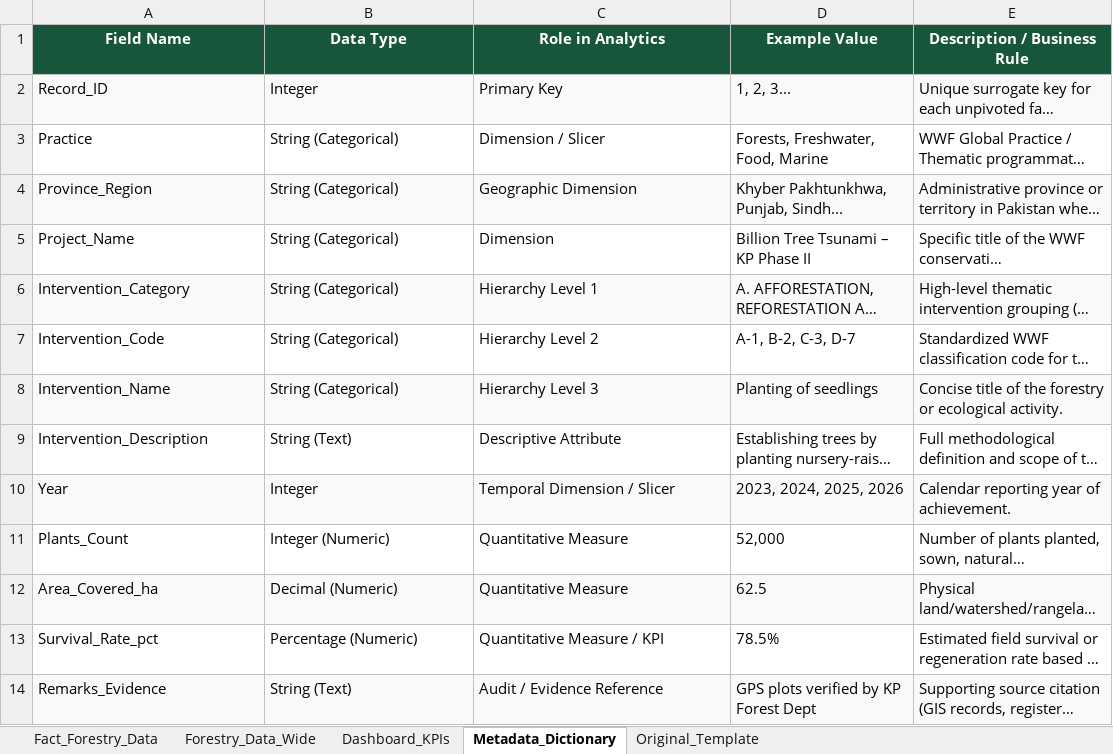
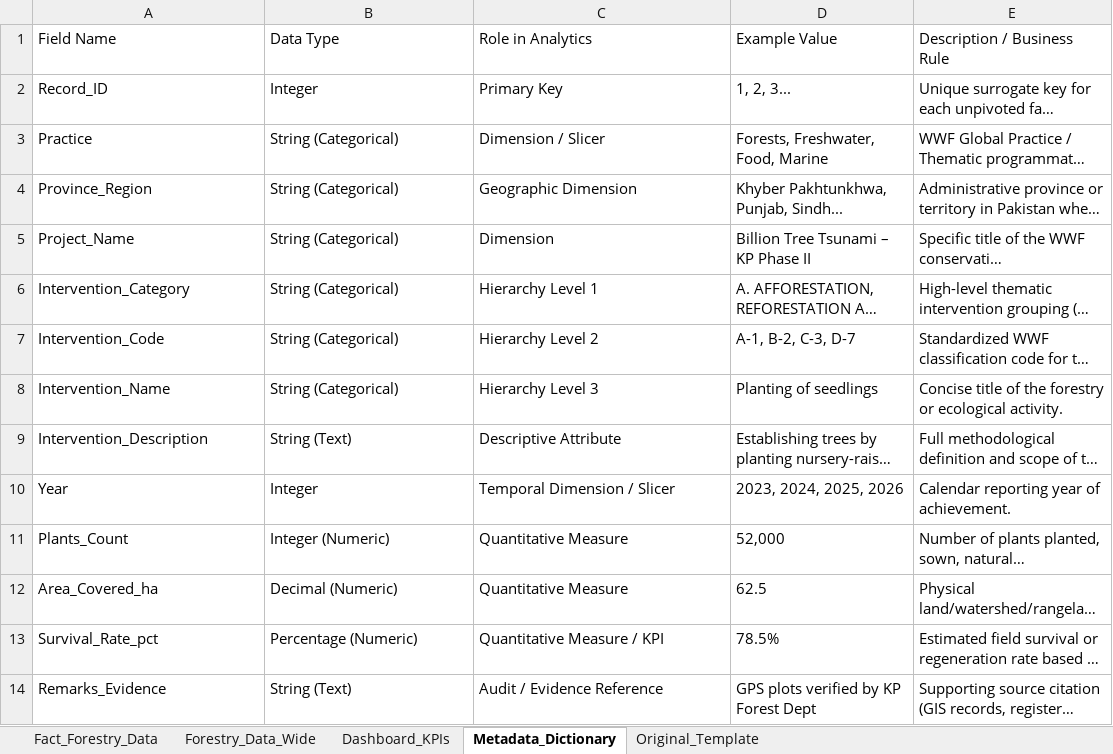
Before and after one commit to forestdashboardportal/WWF, an Excel workbook: WWF-Pakistan_Forestry_Achievements_Redesigned.xlsx, sheet Metadata_Dictionary, drawn as a sheet; long unchanged cells end in …; values as stored, in another font and other column widths than the file's, no borders; the diff names each change by its address in the sheet, - before the commit and + after, or states it on an @@ line.

```diff
--- a/WWF-Pakistan_Forestry_Achievements_Redesigned.xlsx (sheet Metadata_Dictionary)
+++ b/WWF-Pakistan_Forestry_Achievements_Redesigned.xlsx (sheet Metadata_Dictionary)
@@ A1:E1 fill: #17563A → none, bold: on → off, text colour: #FFFFFF → black, alignment: center → left @@
-A2:E2 fill: #F7FAF8
+A2:E2 fill: none
-A4:E4 fill: #F7FAF8
+A4:E4 fill: none
-A6:E6 fill: #F7FAF8
+A6:E6 fill: none
-A8:E8 fill: #F7FAF8
+A8:E8 fill: none
-A10:E10 fill: #F7FAF8
+A10:E10 fill: none
-A12:E12 fill: #F7FAF8
+A12:E12 fill: none
-A14:E14 fill: #F7FAF8
+A14:E14 fill: none
```
Also changed, not shown: sheet Forestry_Data_Wide, sheet Fact_Forestry_Data, sheet Dashboard_KPIs, charts or pictures, 1 other file.
